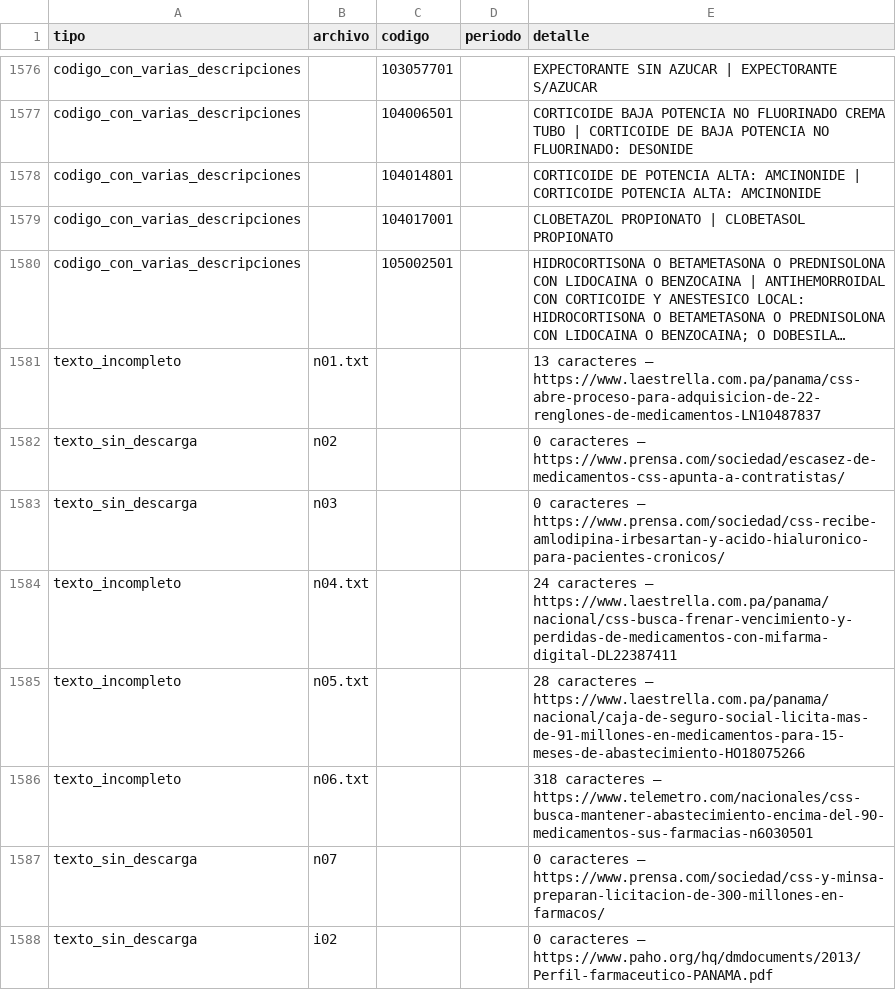
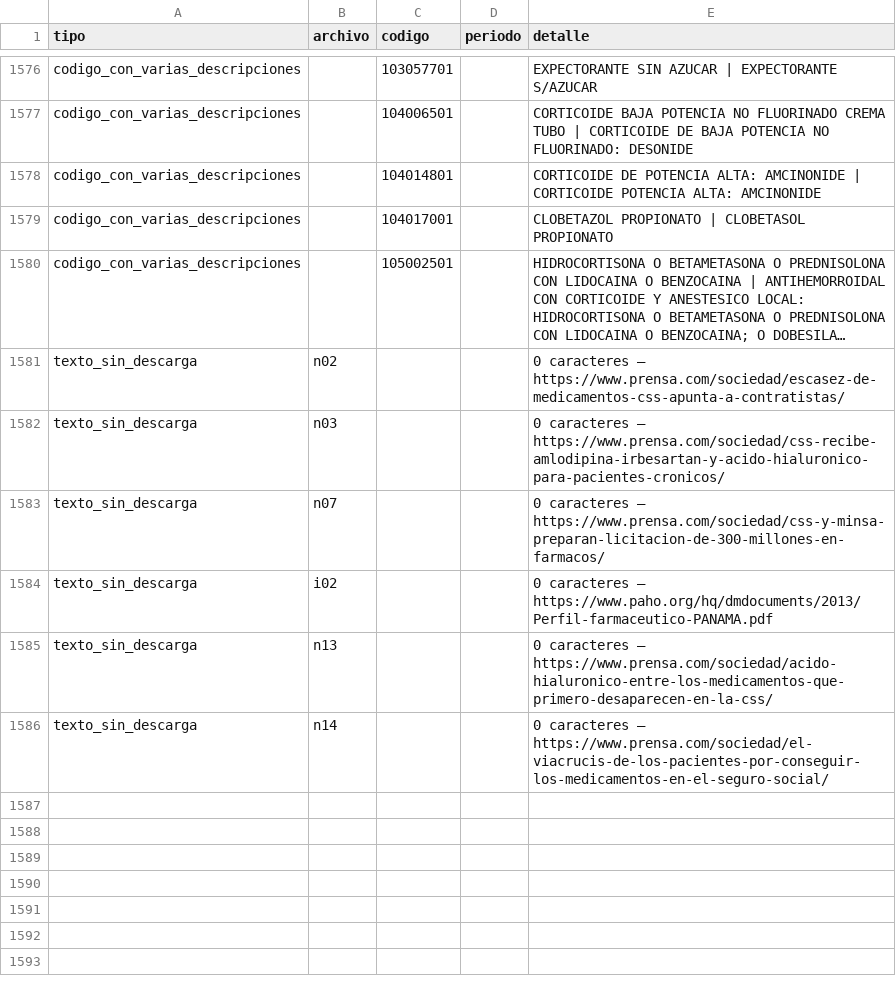
Before and after one commit to 1ZH13/css-pharma-supply-analytics, a CSV file: processed/incidencias.csv, drawn as a sheet; only a part is shown, gaps mark what is left out; long unchanged cells end in …; removed rows and columns are numbered as before the commit, all else as after; the diff names each change by its address in the sheet, - before the commit and + after, or states it on an @@ line.

```diff
--- a/processed/incidencias.csv
+++ b/processed/incidencias.csv
-row 1581: texto_incompleto | n01.txt |  |  | 13 caracteres — https://www.laestrella.com.pa/panama/css-abre-proceso-para-adquisicion-de-22-renglones-de-medicamentos-LN10487837
-row 1584: texto_incompleto | n04.txt |  |  | 24 caracteres — https://www.laestrella.com.pa/panama/nacional/css-busca-frenar-vencimiento-y-perdidas-de-medicamentos-con-mifarma-digital-DL22387411
-row 1585: texto_incompleto | n05.txt |  |  | 28 caracteres — https://www.laestrella.com.pa/panama/nacional/caja-de-seguro-social-licita-mas-de-91-millones-en-medicamentos-para-15-meses-de-abastecimiento-HO18075266
-row 1586: texto_incompleto | n06.txt |  |  | 318 caracteres — https://www.telemetro.com/nacionales/css-busca-mantener-abastecimiento-encima-del-90-medicamentos-sus-farmacias-n6030501
+row 1585: texto_sin_descarga | n13 |  |  | 0 caracteres — https://www.prensa.com/sociedad/acido-hialuronico-entre-los-medicamentos-que-primero-desaparecen-en-la-css/
+row 1586: texto_sin_descarga | n14 |  |  | 0 caracteres — https://www.prensa.com/sociedad/el-viacrucis-de-los-pacientes-por-conseguir-los-medicamentos-en-el-seguro-social/
```
Also changed, not shown: 3 other files.
